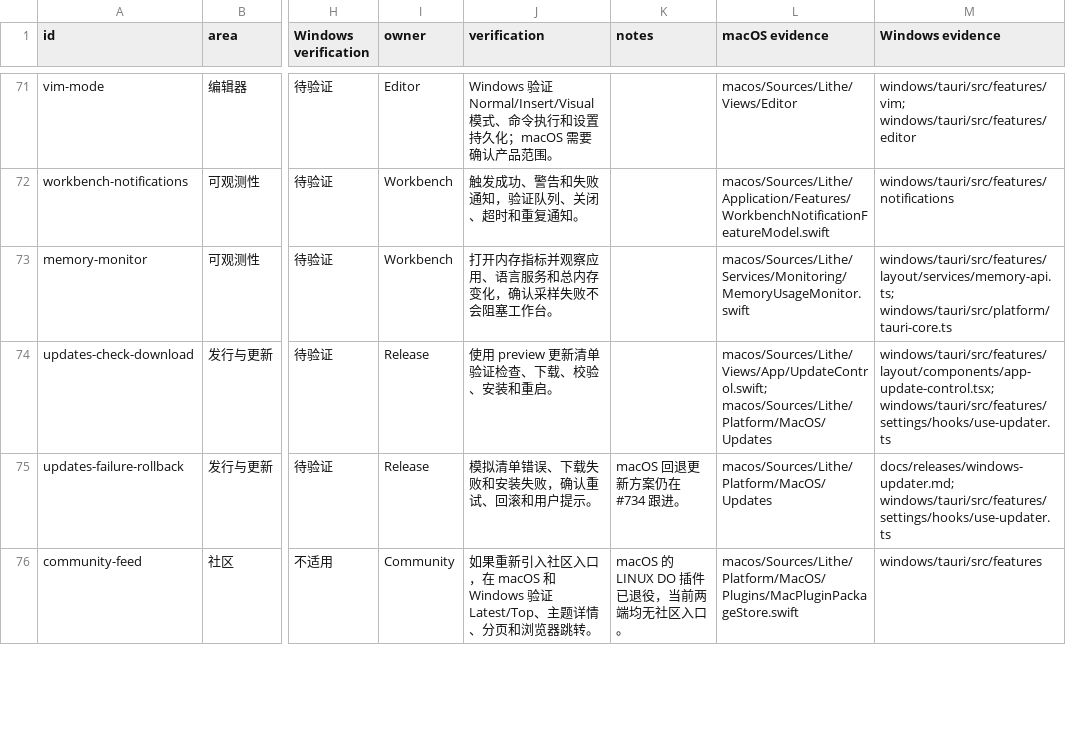
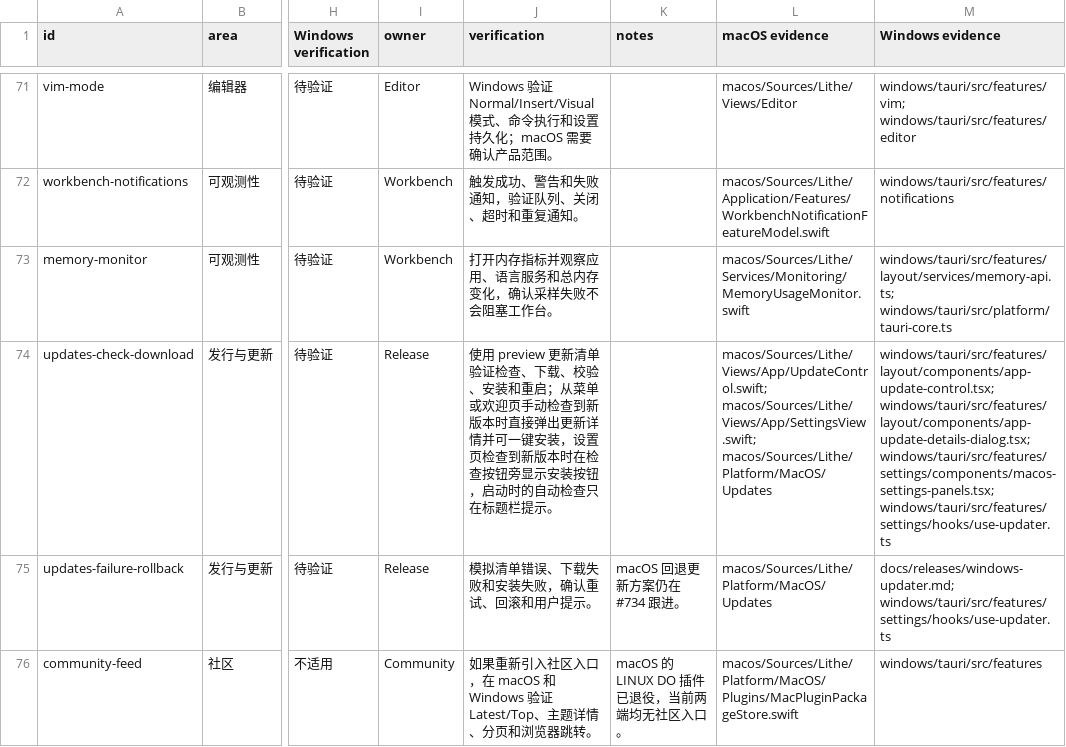
Before and after one commit to 1lck/Lithe-IDEA, a CSV file: docs/development/platform-parity-matrix.csv, drawn as a sheet; only a part is shown, gaps mark what is left out; the diff names each change by its address in the sheet, - before the commit and + after, or states it on an @@ line.

```diff
--- a/docs/development/platform-parity-matrix.csv
+++ b/docs/development/platform-parity-matrix.csv
-J74 (verification): …装和重启。
+J74 (verification): …装和重启；从菜单或欢迎页手动检查到新版本时直接弹出更新详情并可一键安装，设置页检查到新版本时在检查按钮旁显示安装按钮，启动时的自动检查只在标题栏提示。
-L74 (macOS evidence): macos/Sources/Lithe/Views/App/UpdateControl.swift; macos/Sources/Lithe/Platform/MacOS/Updates
+L74 (macOS evidence): macos/Sources/Lithe/Views/App/UpdateControl.swift; macos/Sources/Lithe/Views/App/SettingsView.swift; macos/Sources/Lithe/Platform/MacOS/Updates
-M74 (Windows evidence): windows/tauri/src/features/layout/components/app-update-control.tsx; windows/tauri/src/features/settings/hooks/use-updater.ts
+M74 (Windows evidence): windows/tauri/src/features/layout/components/app-update-control.tsx; windows/tauri/src/features/layout/components/app-update-details-dialog.tsx; windows/tauri/src/features/settings/components/macos-settings-panels.tsx; windows/tauri/src/features/settings/hooks/use-updater.ts
```
Also changed, not shown: 20 other files.
